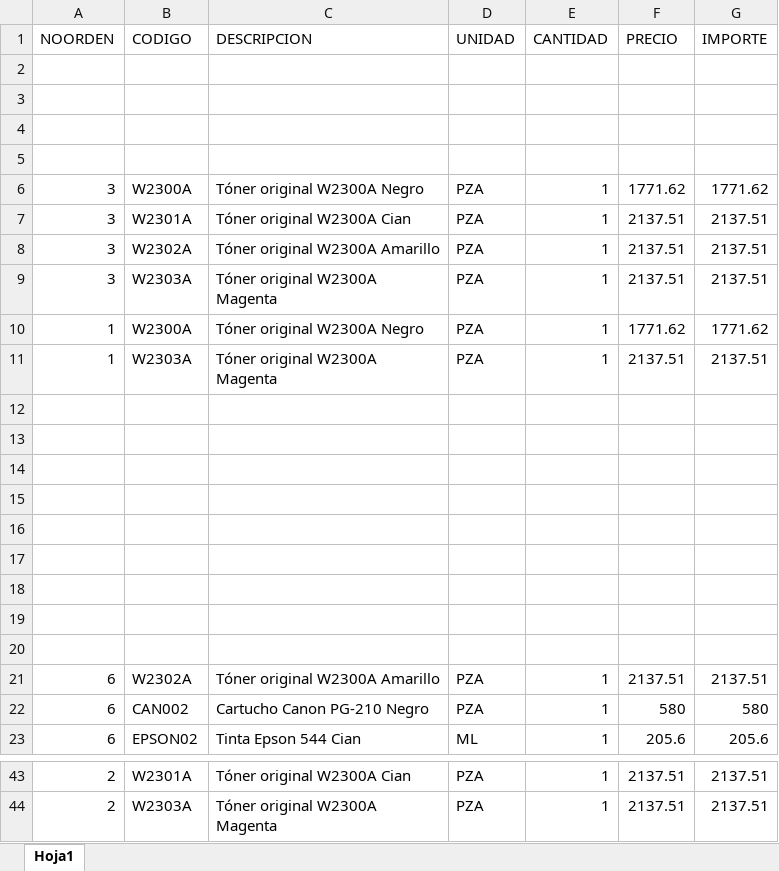
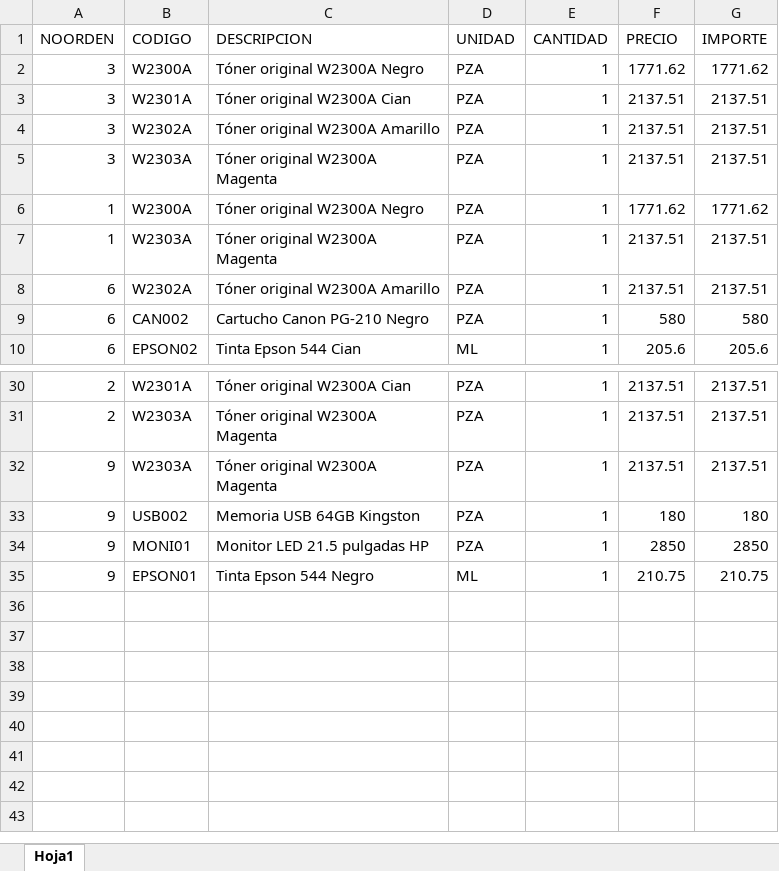
Before and after one commit to marylumtz/OrdendeComprasRST, an Excel workbook: src/main/java/com/mycompany/ocxrst/BASES/INTORDENDECOMPRA.xlsx, sheet Hoja1, drawn as a sheet; only a part is shown, gaps mark what is left out; values as stored, in another font and other column widths than the file's, no borders; removed rows and columns are numbered as before the commit, all else as after; the diff names each change by its address in the sheet, - before the commit and + after, or states it on an @@ line.

```diff
--- a/src/main/java/com/mycompany/ocxrst/BASES/INTORDENDECOMPRA.xlsx (sheet Hoja1)
+++ b/src/main/java/com/mycompany/ocxrst/BASES/INTORDENDECOMPRA.xlsx (sheet Hoja1)
-row 2: (empty)
-row 3: (empty)
-row 4: (empty)
-row 5: (empty)
-row 12: (empty)
-row 13: (empty)
-row 14: (empty)
-row 15: (empty)
-row 16: (empty)
-row 17: (empty)
-row 18: (empty)
-row 19: (empty)
-row 20: (empty)
+row 32: 9 | W2303A | Tóner original W2300A Magenta | PZA | 1 | 2137.51 | 2137.51
+row 33: 9 | USB002 | Memoria USB 64GB Kingston | PZA | 1 | 180 | 180
+row 34: 9 | MONI01 | Monitor LED 21.5 pulgadas HP | PZA | 1 | 2850 | 2850
+row 35: 9 | EPSON01 | Tinta Epson 544 Negro | ML | 1 | 210.75 | 210.75
```
Also changed, not shown: src/main/java/com/mycompany/ocxrst/BASES/PROVEEDORES.xlsx, src/main/java/com/mycompany/ocxrst/BASES/REGISTROC.xlsx, 16 other files.
